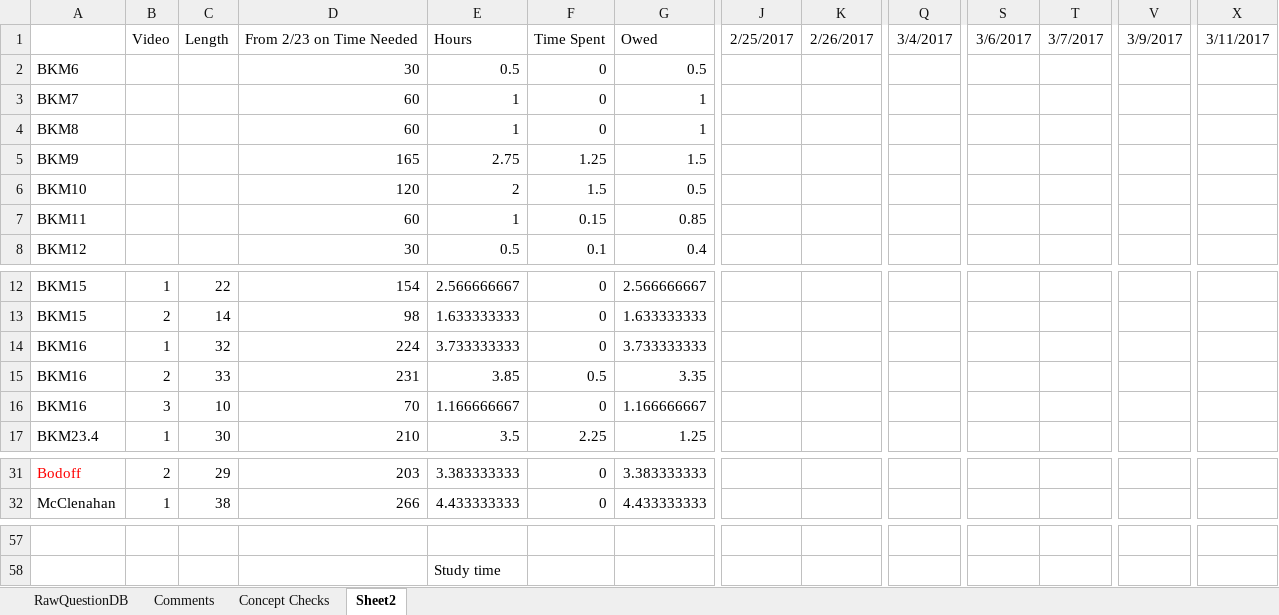
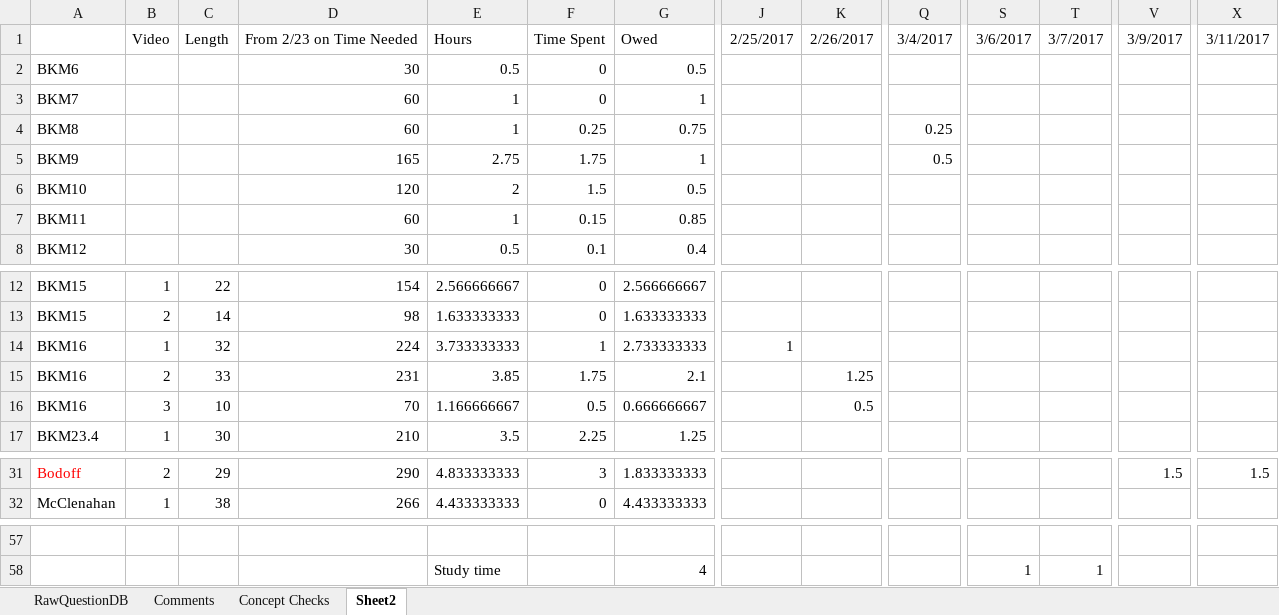
Before and after one commit to lli0711/Exam9, an Excel workbook: StudyProgress.xlsx, sheet Sheet2, drawn as a sheet; only a part is shown, gaps mark what is left out; values as stored, in another font and other column widths than the file's, no borders; the diff covers the shown part only; the diff names each change by its address in the sheet, - before the commit and + after, or states it on an @@ line.

```diff
--- a/StudyProgress.xlsx (sheet Sheet2)
+++ b/StudyProgress.xlsx (sheet Sheet2)
-F4: 0
+F4: 0.25
-G4: 1
+G4: 0.75
-Q4: (empty)
+Q4: 0.25
-F5: 1.25
+F5: 1.75
-G5: 1.5
+G5: 1
-Q5: (empty)
+Q5: 0.5
-F14: 0
+F14: 1
-G14: 3.733333333
+G14: 2.733333333
-J14: (empty)
+J14: 1
-F15: 0.5
+F15: 1.75
-G15: 3.35
+G15: 2.1
-K15: (empty)
+K15: 1.25
-F16: 0
+F16: 0.5
-G16: 1.166666667
+G16: 0.666666667
-K16: (empty)
+K16: 0.5
-D31: 203
+D31: 290
-E31: 3.383333333
+E31: 4.833333333
-F31: 0
+F31: 3
-G31: 3.383333333
+G31: 1.833333333
-V31: (empty)
+V31: 1.5
-X31: (empty)
+X31: 1.5
-G58: (empty)
+G58: 4
-S58: (empty)
+S58: 1
-T58: (empty)
+T58: 1
```
Also changed, not shown: 1 added row, 1 removed row and 66 edited cells elsewhere in this sheet, sheet Comments, sheet Concept Checks, hidden cells.
